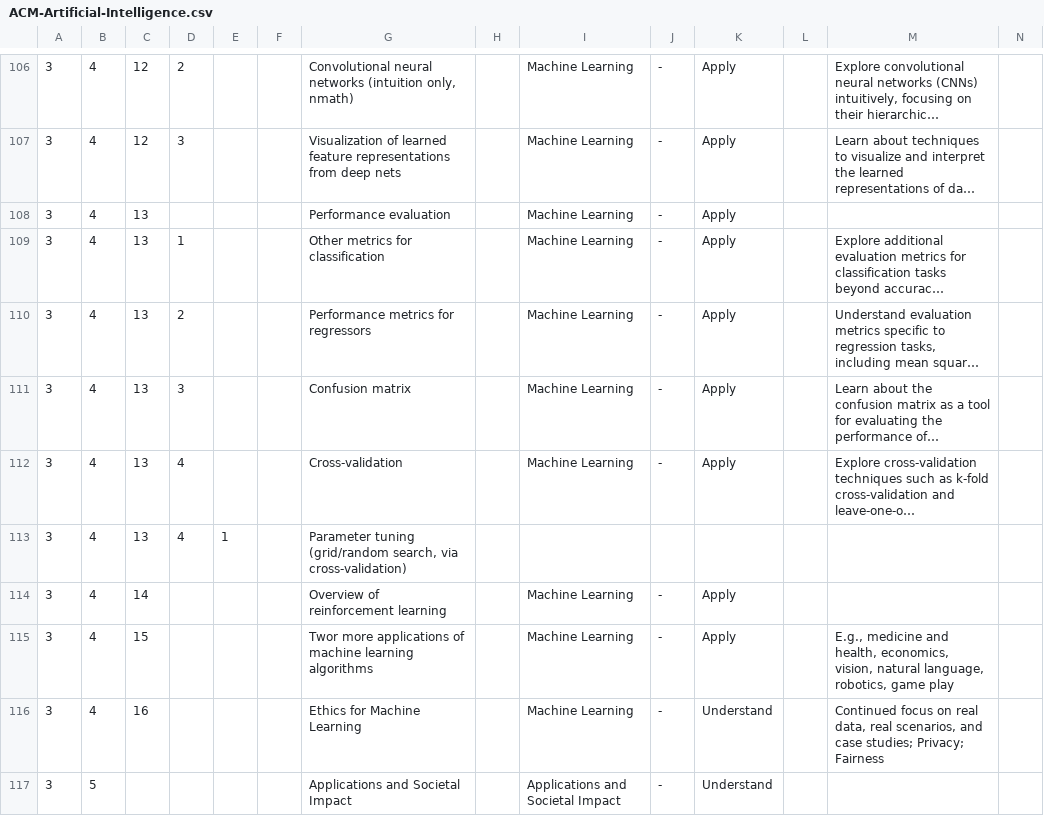
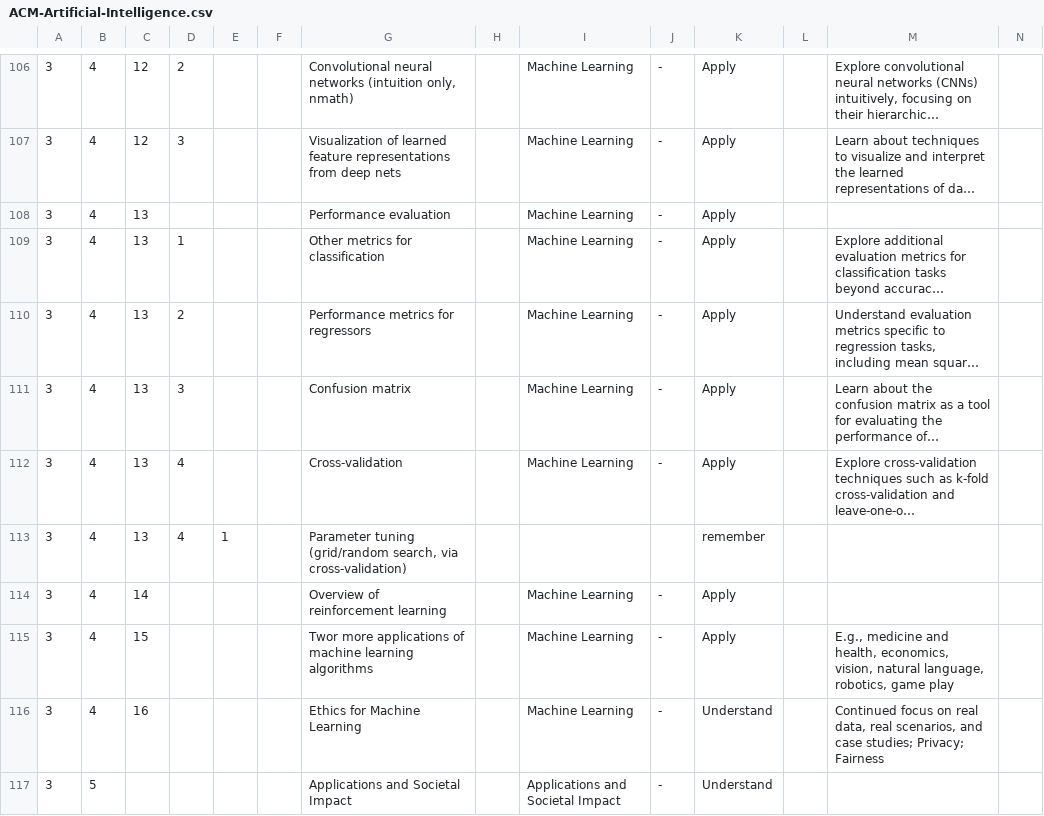
Before and after one commit to zoewang27/curriculum_graph, a CSV file: curriculum/media/CSV/ACM-Artificial-Intelligence.csv, drawn as a sheet; only a part is shown, gaps mark what is left out; long unchanged cells end in …; the diff names each change by its address in the sheet, - before the commit and + after, or states it on an @@ line.

```diff
--- a/curriculum/media/CSV/ACM-Artificial-Intelligence.csv
+++ b/curriculum/media/CSV/ACM-Artificial-Intelligence.csv
-K113: (empty)
+K113: remember
```
Also changed, not shown: 49 other files.
